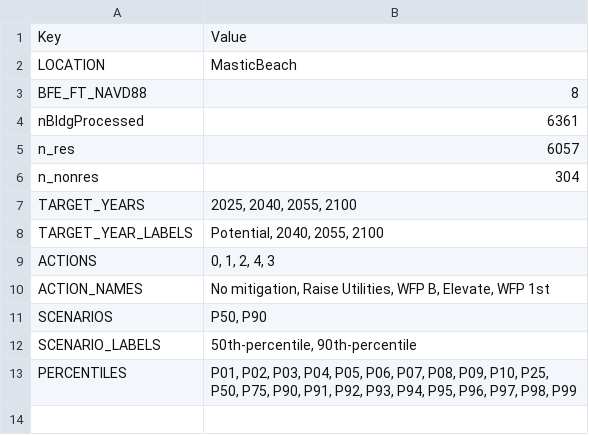
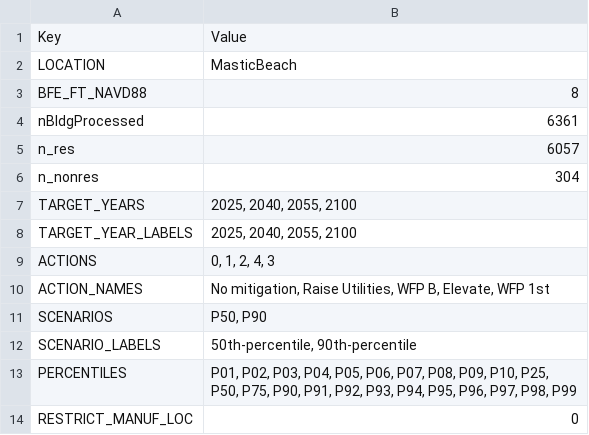
Before and after one commit to erfan-amini/ADAPT, a CSV file: MasticBeach_metadata.csv, drawn as a sheet.

```diff
--- a/MasticBeach_metadata.csv
+++ b/MasticBeach_metadata.csv
@@ -7,3 +7,3 @@ n_nonres,"304"
 TARGET_YEARS,"2025, 2040, 2055, 2100"
-TARGET_YEAR_LABELS,"Potential, 2040, 2055, 2100"
+TARGET_YEAR_LABELS,"2025, 2040, 2055, 2100"
 ACTIONS,"0, 1, 2, 4, 3"
@@ -13 +13,2 @@ SCENARIO_LABELS,"50th-percentile, 90th-percentile"
 PERCENTILES,"P01, P02, P03, P04, P05, P06, P07, P08, P09, P10, P25, P50, P75, P90, P91, P92, P93, P94, P95, P96, P97, P98, P99"
+RESTRICT_MANUF_LOC,"0"
```
Also changed, not shown: MasticBeach_CumulativeDamage_categories.csv, Pamunkey_bldg_lookup.csv, 11 other files.
